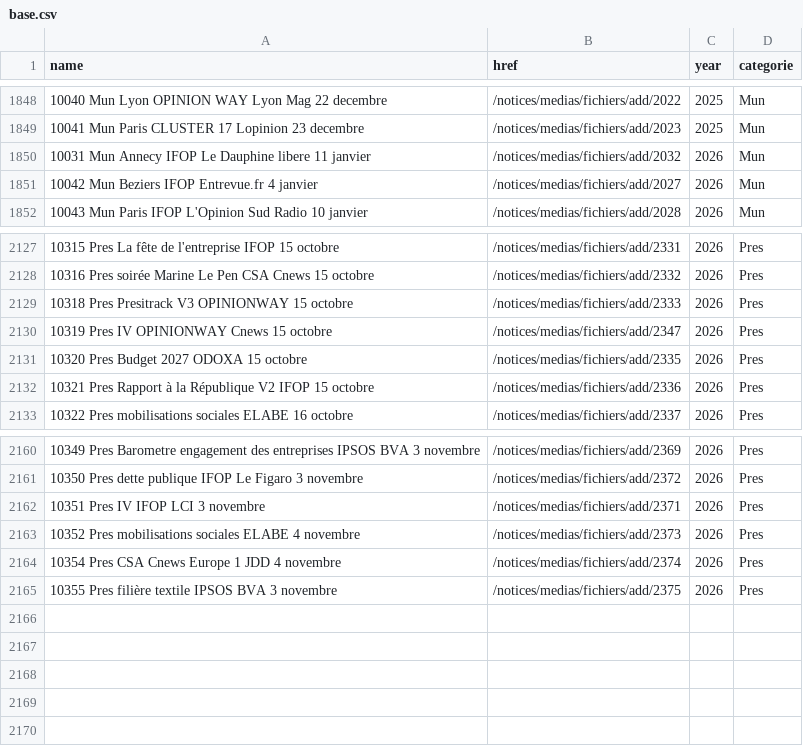
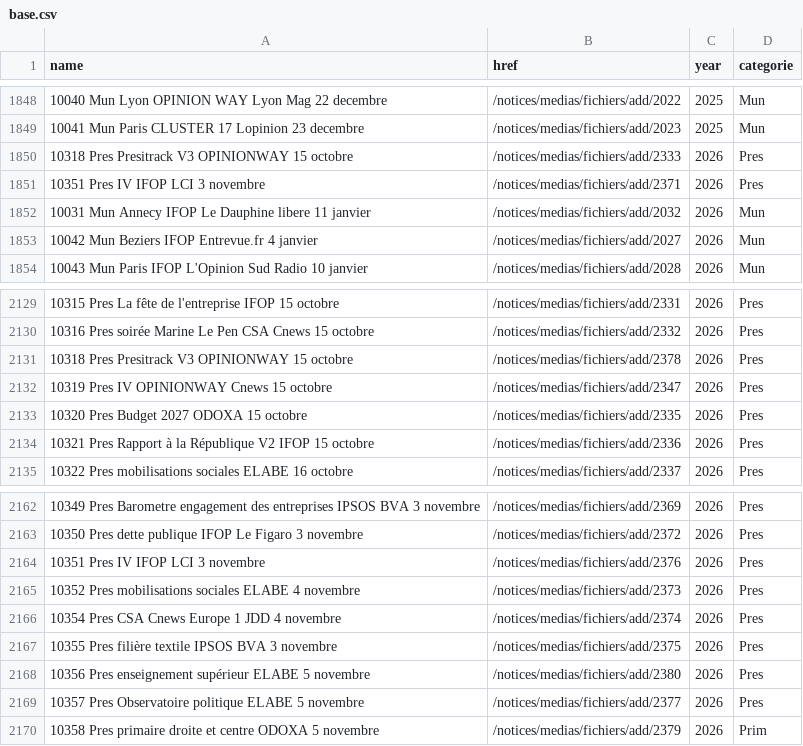
Before and after one commit to EnzoSim/sondages-commission-index, a CSV file: base.csv, drawn as a sheet; only a part is shown, gaps mark what is left out.

```diff
--- a/base.csv
+++ b/base.csv
@@ -1849,2 +1849,4 @@ name,href,year,categorie
 10041 Mun Paris CLUSTER 17 Lopinion 23 decembre,/notices/medias/fichiers/add/2023,2025,Mun
+10318 Pres Presitrack V3 OPINIONWAY 15 octobre,/notices/medias/fichiers/add/2333,2026,Pres
+10351 Pres IV IFOP LCI 3 novembre,/notices/medias/fichiers/add/2371,2026,Pres
 10031 Mun Annecy IFOP Le Dauphine libere 11 janvier,/notices/medias/fichiers/add/2032,2026,Mun
@@ -2128,3 +2130,3 @@ name,href,year,categorie
 10316 Pres soirée Marine Le Pen CSA Cnews 15 octobre,/notices/medias/fichiers/add/2332,2026,Pres
-10318 Pres Presitrack V3 OPINIONWAY 15 octobre,/notices/medias/fichiers/add/2333,2026,Pres
+10318 Pres Presitrack V3 OPINIONWAY 15 octobre,/notices/medias/fichiers/add/2378,2026,Pres
 10319 Pres IV OPINIONWAY Cnews 15 octobre,/notices/medias/fichiers/add/2347,2026,Pres
@@ -2161,3 +2163,3 @@ name,href,year,categorie
 10350 Pres dette publique IFOP Le Figaro 3 novembre,/notices/medias/fichiers/add/2372,2026,Pres
-10351 Pres IV IFOP LCI 3 novembre,/notices/medias/fichiers/add/2371,2026,Pres
+10351 Pres IV IFOP LCI 3 novembre,/notices/medias/fichiers/add/2376,2026,Pres
 10352 Pres mobilisations sociales ELABE 4 novembre,/notices/medias/fichiers/add/2373,2026,Pres
@@ -2165 +2167,4 @@ name,href,year,categorie
 10355 Pres filière textile IPSOS BVA 3 novembre,/notices/medias/fichiers/add/2375,2026,Pres
+10356 Pres enseignement supérieur ELABE 5 novembre,/notices/medias/fichiers/add/2380,2026,Pres
+10357 Pres Observatoire politique ELABE 5 novembre,/notices/medias/fichiers/add/2377,2026,Pres
+10358 Pres primaire droite et centre ODOXA 5 novembre,/notices/medias/fichiers/add/2379,2026,Prim
```
Also changed, not shown: files.csv, notices_catalog.csv, 6 other files.
